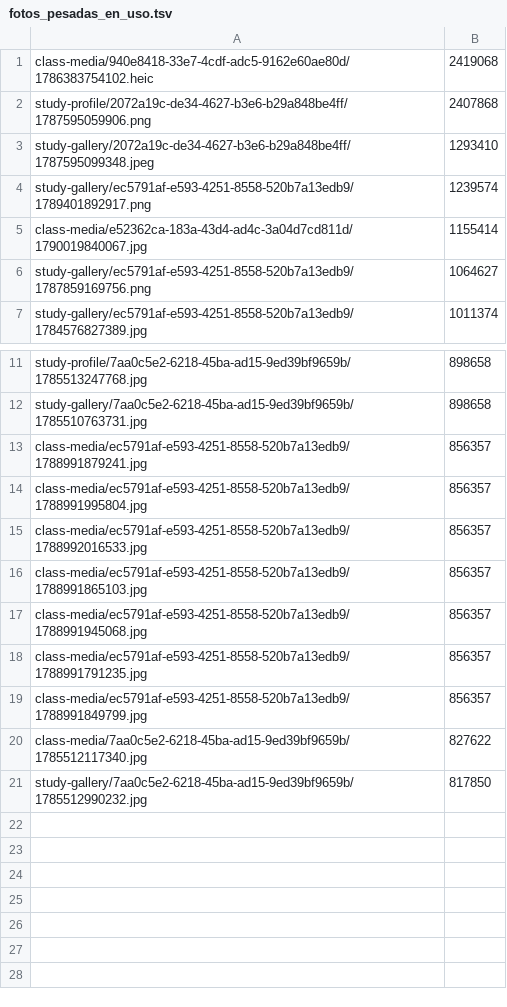
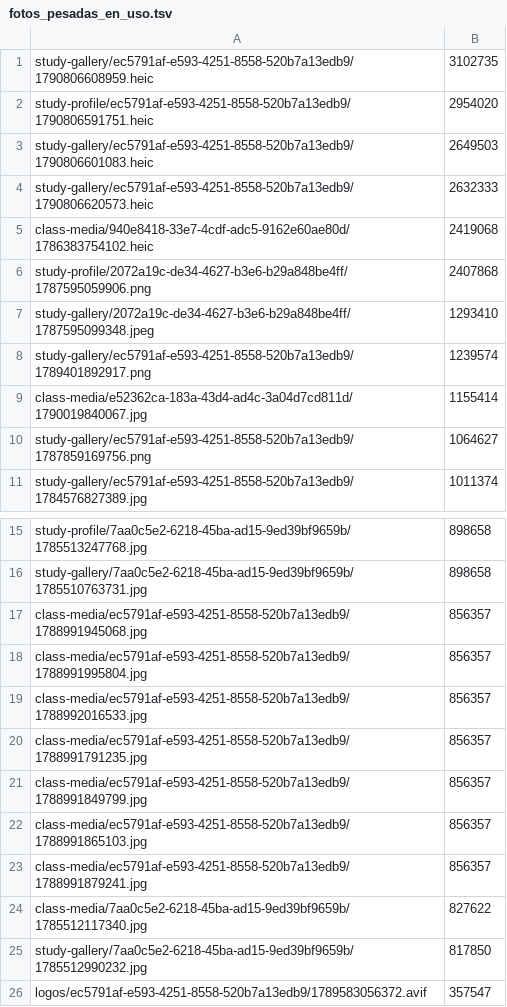
Before and after one commit to sofiareyy/aura-flutter, a TSV file: supabase/fotos_pesadas_en_uso.tsv, drawn as a sheet; only a part is shown, gaps mark what is left out.

```diff
--- a/supabase/fotos_pesadas_en_uso.tsv
+++ b/supabase/fotos_pesadas_en_uso.tsv
@@ -1 +1,5 @@
+study-gallery/ec5791af-e593-4251-8558-520b7a13edb9/1790806608959.heic	3102735
+study-profile/ec5791af-e593-4251-8558-520b7a13edb9/1790806591751.heic	2954020
+study-gallery/ec5791af-e593-4251-8558-520b7a13edb9/1790806601083.heic	2649503
+study-gallery/ec5791af-e593-4251-8558-520b7a13edb9/1790806620573.heic	2632333
 class-media/940e8418-33e7-4cdf-adc5-9162e60ae80d/1786383754102.heic	2419068
@@ -12,10 +16,11 @@ study-profile/7aa0c5e2-6218-45ba-ad15-9ed39bf9659b/1785513247768.jpg	898658
 study-gallery/7aa0c5e2-6218-45ba-ad15-9ed39bf9659b/1785510763731.jpg	898658
-class-media/ec5791af-e593-4251-8558-520b7a13edb9/1788991879241.jpg	856357
+class-media/ec5791af-e593-4251-8558-520b7a13edb9/1788991945068.jpg	856357
 class-media/ec5791af-e593-4251-8558-520b7a13edb9/1788991995804.jpg	856357
 class-media/ec5791af-e593-4251-8558-520b7a13edb9/1788992016533.jpg	856357
-class-media/ec5791af-e593-4251-8558-520b7a13edb9/1788991865103.jpg	856357
-class-media/ec5791af-e593-4251-8558-520b7a13edb9/1788991945068.jpg	856357
 class-media/ec5791af-e593-4251-8558-520b7a13edb9/1788991791235.jpg	856357
 class-media/ec5791af-e593-4251-8558-520b7a13edb9/1788991849799.jpg	856357
+class-media/ec5791af-e593-4251-8558-520b7a13edb9/1788991865103.jpg	856357
+class-media/ec5791af-e593-4251-8558-520b7a13edb9/1788991879241.jpg	856357
 class-media/7aa0c5e2-6218-45ba-ad15-9ed39bf9659b/1785512117340.jpg	827622
 study-gallery/7aa0c5e2-6218-45ba-ad15-9ed39bf9659b/1785512990232.jpg	817850
+logos/ec5791af-e593-4251-8558-520b7a13edb9/1789583056372.avif	357547
```
